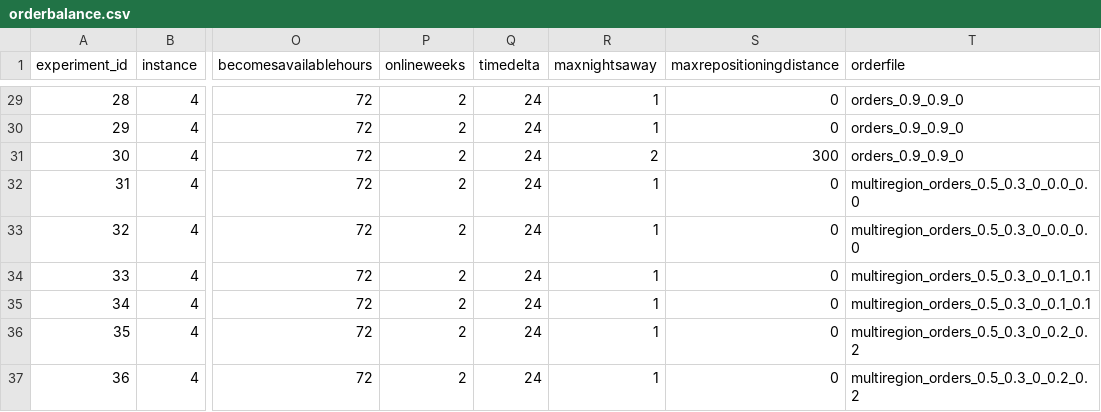
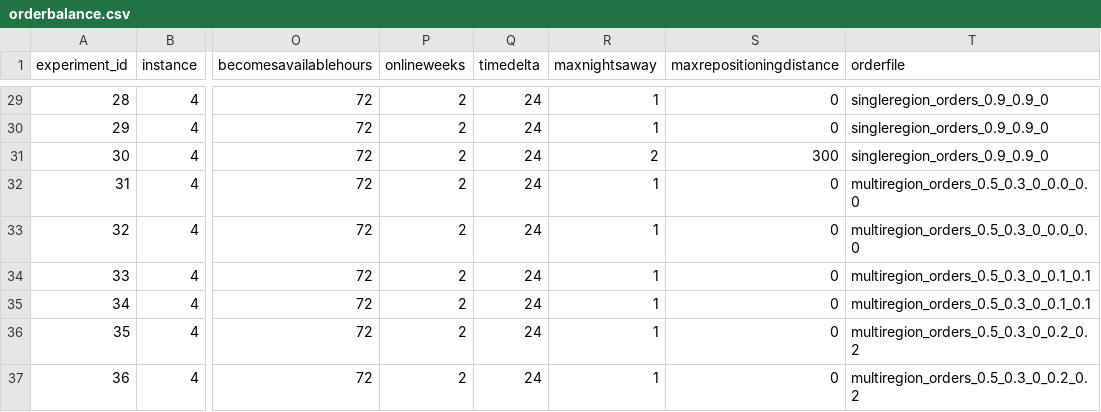
Before and after one commit to alexschmid3/relaylogistics, a CSV file: data/orderbalance.csv, drawn as a sheet; only a part is shown, gaps mark what is left out; the diff covers the shown part only; the diff names each change by its address in the sheet, - before the commit and + after, or states it on an @@ line.

Commit message:
Updatye orderbalance.csv with new experiments

```diff
--- a/data/orderbalance.csv
+++ b/data/orderbalance.csv
-T29:T31 (orderfile): orders_0.9_0.9_0
+T29:T31 (orderfile): singleregion_orders_0.9_0.9_0
```
Also changed, not shown: 27 edited cells elsewhere in this file.
